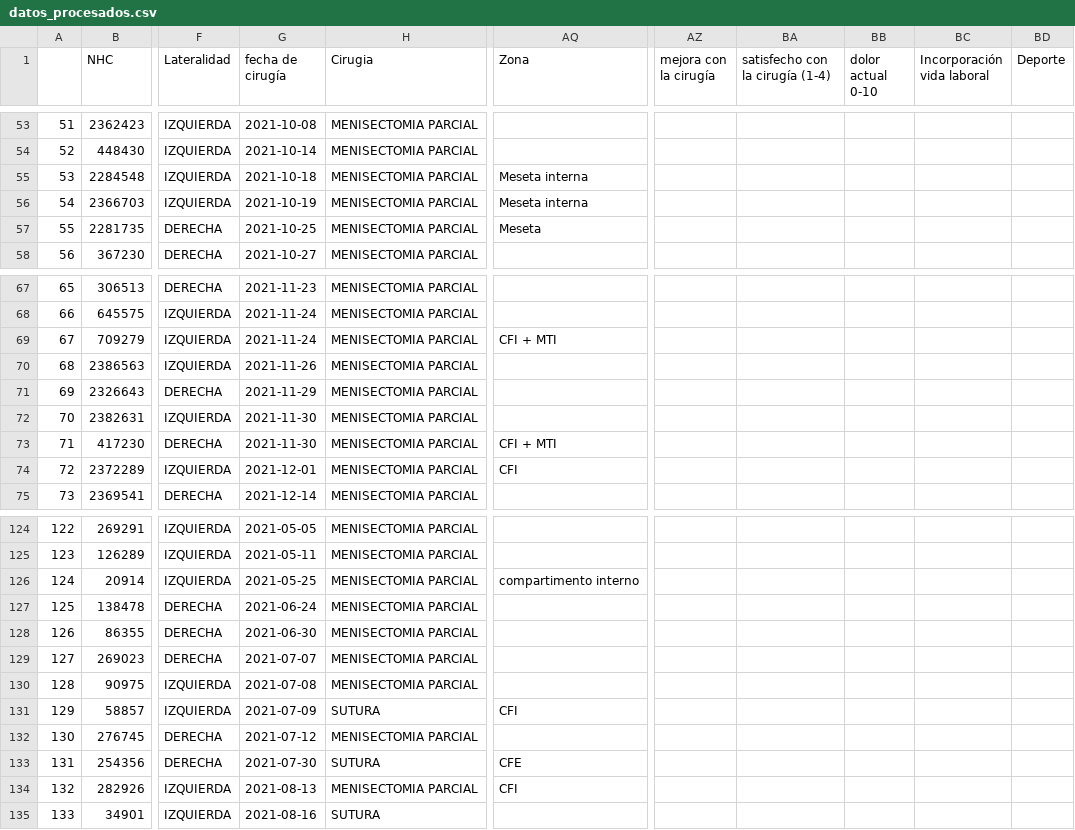
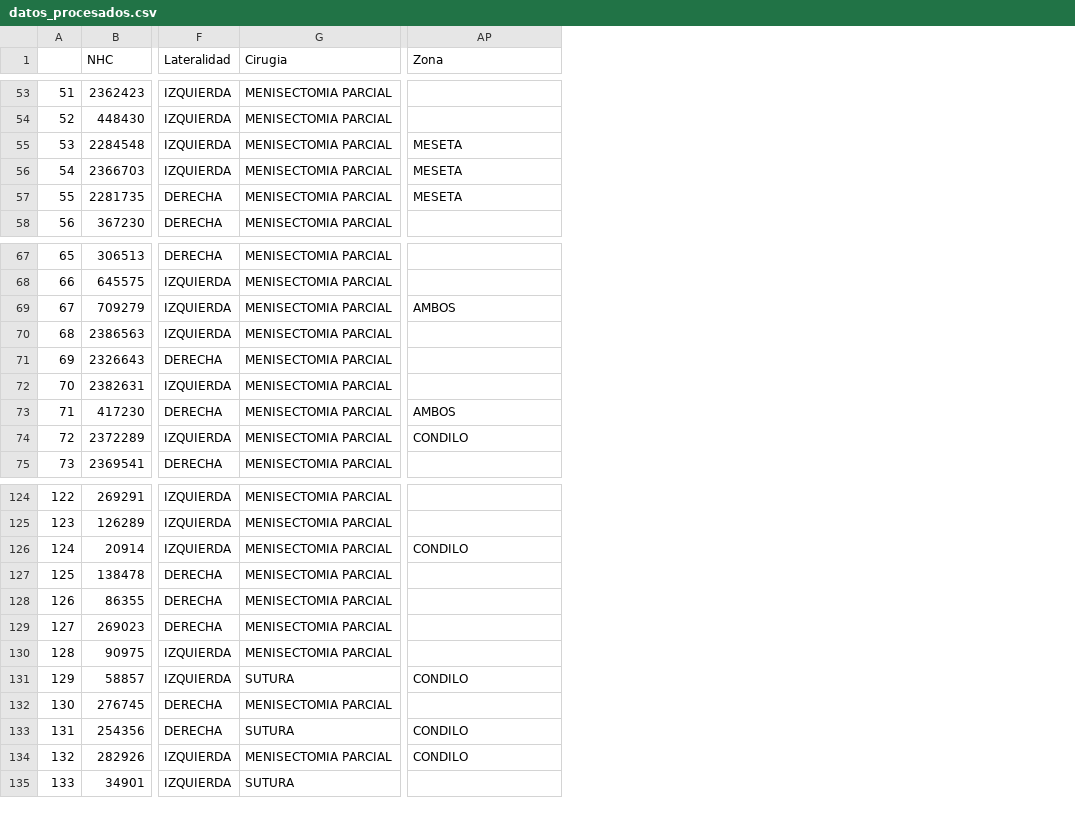
Before and after one commit to magafrica/knee_ai, a CSV file: data/datos_procesados.csv, drawn as a sheet; only a part is shown, gaps mark what is left out; removed rows and columns are numbered as before the commit, all else as after; the diff covers the shown part only; the diff names each change by its address in the sheet, - before the commit and + after, or states it on an @@ line.

```diff
--- a/data/datos_procesados.csv
+++ b/data/datos_procesados.csv
-column G (fecha de cirugía), rows 53-58: 2021-10-08 | 2021-10-14 | 2021-10-18 | 2021-10-19 | 2021-10-25 | 2021-10-27; rows 67-75: 2021-11-23 | 2021-11-24 | 2021-11-24 | 2021-11-26 | 2021-11-29 | 2021-11-30 | 2021-11-30 | 2021-12-01 | 2021-12-14; rows 124-135: 2021-05-05 | 2021-05-11 | 2021-05-25 | 2021-06-24 | 2021-06-30 | 2021-07-07 | 2021-07-08 | 2021-07-09 | 2021-07-12 | 2021-07-30 | 2021-08-13 | 2021-08-16
-column AZ (mejora con la cirugía), empty
-column BA (satisfecho con la cirugía (1-4)), empty
-column BB (dolor actual 0-10), empty
-column BC (Incorporación vida laboral), empty
-column BD (Deporte), empty
-AP55:AP56 (Zona): Meseta interna
+AP55:AP56 (Zona): MESETA
-AP57 (Zona): Meseta
+AP57 (Zona): MESETA
-AP69 (Zona): CFI + MTI
+AP69 (Zona): AMBOS
-AP73 (Zona): CFI + MTI
+AP73 (Zona): AMBOS
-AP74 (Zona): CFI
+AP74 (Zona): CONDILO
-AP126 (Zona): compartimento interno
+AP126 (Zona): CONDILO
-AP131 (Zona): CFI
+AP131 (Zona): CONDILO
-AP133 (Zona): CFE
+AP133 (Zona): CONDILO
-AP134 (Zona): CFI
+AP134 (Zona): CONDILO
```
Also changed, not shown: 21 edited cells elsewhere in this file, 8 other files.
